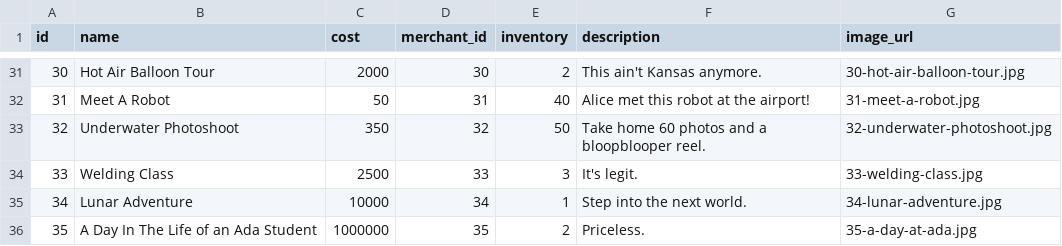
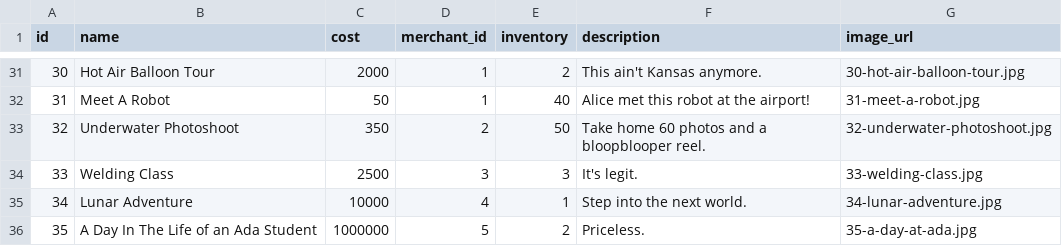
Before and after one commit to Ada-C10/betsy, a CSV file: db/seed_data/product.csv, drawn as a sheet; only a part is shown, gaps mark what is left out; the diff covers the shown part only.

Commit message:
Merchants 1-6 have multiple products each, the rest of the merchants hae none.

```diff
--- a/db/seed_data/product.csv
+++ b/db/seed_data/product.csv
@@ -31,6 +31,6 @@ id,name,cost,merchant_id,inventory,description,image_url
-30,Hot Air Balloon Tour,2000,30,2,This ain't Kansas anymore.,30-hot-air-balloon-tour.jpg
-31,Meet A Robot,50,31,40,Alice met this robot at the airport!,31-meet-a-robot.jpg
-32,Underwater Photoshoot,350,32,50,Take home 60 photos and a bloopblooper reel.,32-underwater-photoshoot.jpg
-33,Welding Class,2500,33,3,It's legit.,33-welding-class.jpg
-34,Lunar Adventure,10000,34,1,Step into the next world.,34-lunar-adventure.jpg
-35,A Day In The Life of an Ada Student,1000000,35,2,Priceless.,35-a-day-at-ada.jpg
+30,Hot Air Balloon Tour,2000,1,2,This ain't Kansas anymore.,30-hot-air-balloon-tour.jpg
+31,Meet A Robot,50,1,40,Alice met this robot at the airport!,31-meet-a-robot.jpg
+32,Underwater Photoshoot,350,2,50,Take home 60 photos and a bloopblooper reel.,32-underwater-photoshoot.jpg
+33,Welding Class,2500,3,3,It's legit.,33-welding-class.jpg
+34,Lunar Adventure,10000,4,1,Step into the next world.,34-lunar-adventure.jpg
+35,A Day In The Life of an Ada Student,1000000,5,2,Priceless.,35-a-day-at-ada.jpg
```
Also changed, not shown: 28 edited cells elsewhere in this file, db/seed_data/merchant.csv.
